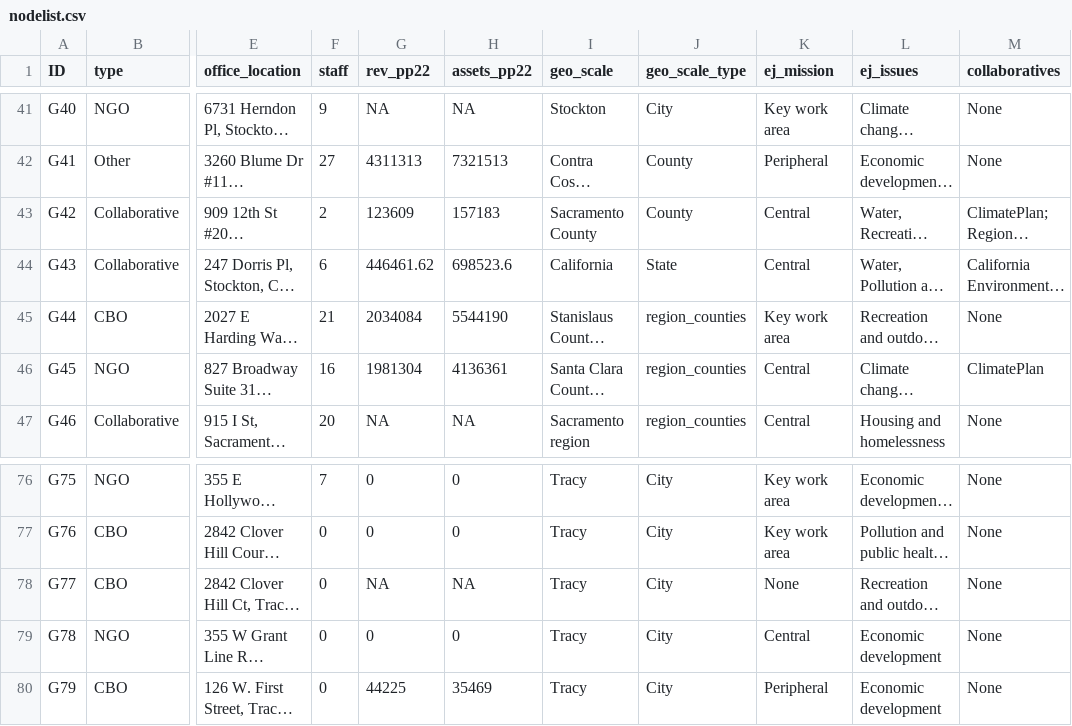
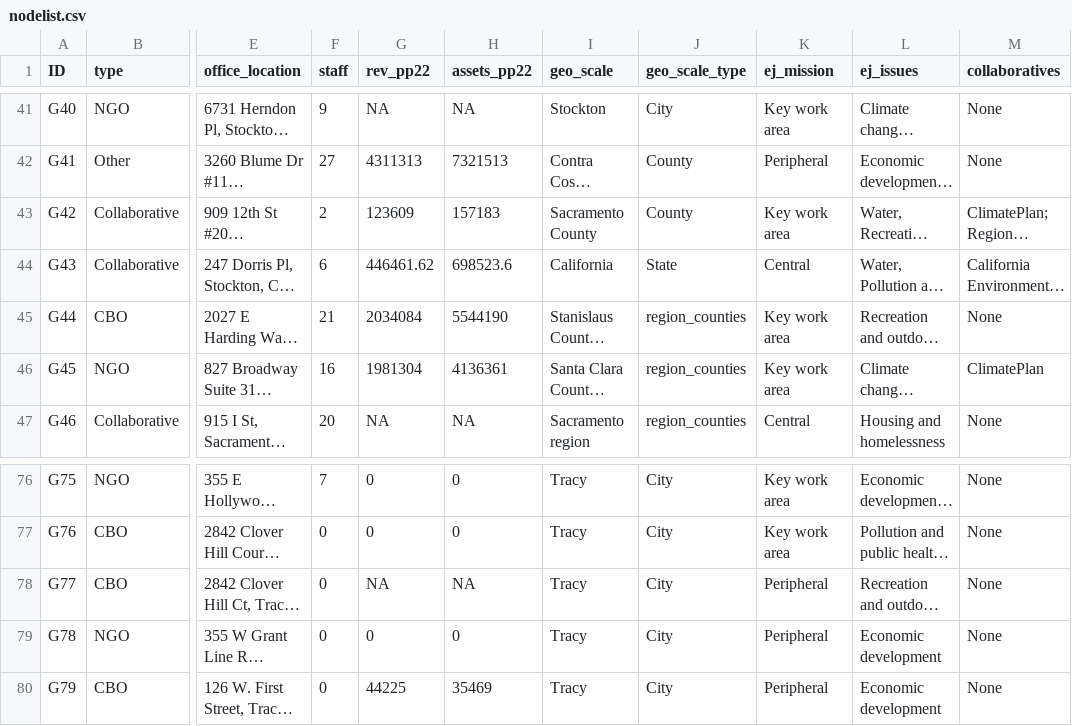
Before and after one commit to tarapozzi/ej_networks_replication_files, a CSV file: data/nodelist.csv, drawn as a sheet; only a part is shown, gaps mark what is left out; long unchanged cells end in …; the diff covers the shown part only; the diff names each change by its address in the sheet, - before the commit and + after, or states it on an @@ line.

```diff
--- a/data/nodelist.csv
+++ b/data/nodelist.csv
-K43 (ej_mission): Central
+K43 (ej_mission): Key work area
-K46 (ej_mission): Central
+K46 (ej_mission): Key work area
-K78 (ej_mission): None
+K78 (ej_mission): Peripheral
-K79 (ej_mission): Central
+K79 (ej_mission): Peripheral
```
Also changed, not shown: 20 edited cells elsewhere in this file, outputs/model_dataset.csv, 43 other files.
